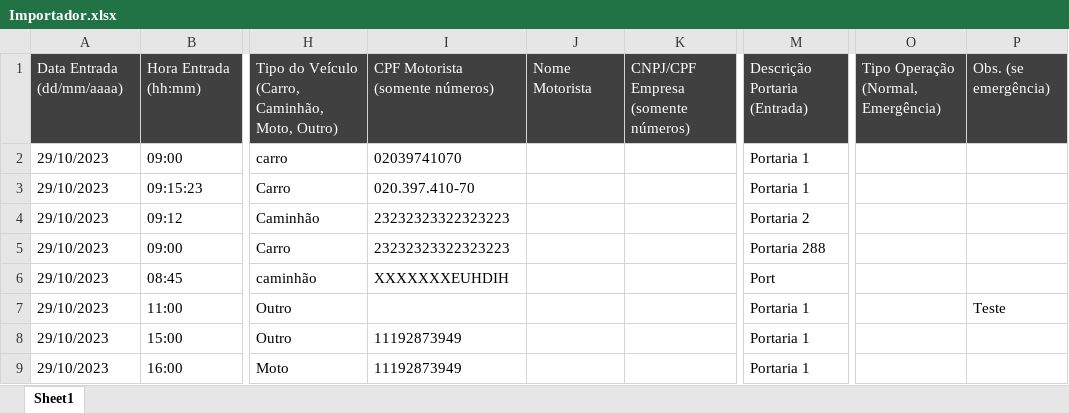
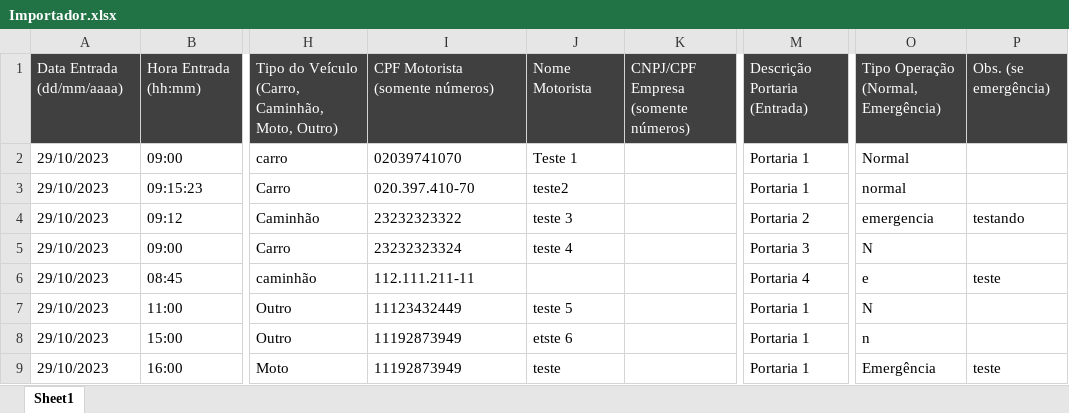
Before and after one commit to juliofraga/portariaweb, an Excel workbook: public/documentos/Importador.xlsx, sheet Sheet1, drawn as a sheet; only a part is shown, gaps mark what is left out; values as stored, in another font and other column widths than the file's, no borders; the diff names each change by its address in the sheet, - before the commit and + after, or states it on an @@ line.

Commit message:
Continuação da implementação do importador

```diff
--- a/public/documentos/Importador.xlsx (sheet Sheet1)
+++ b/public/documentos/Importador.xlsx (sheet Sheet1)
-J2: (empty)
+J2: Teste 1
-O2: (empty)
+O2: Normal
-J3: (empty)
+J3: teste2
-O3: (empty)
+O3: normal
-I4: 23232323322323223
+I4: 23232323322
-J4: (empty)
+J4: teste 3
-O4: (empty)
+O4: emergencia
-P4: (empty)
+P4: testando
-I5: 23232323322323223
+I5: 23232323324
-J5: (empty)
+J5: teste 4
-M5: Portaria 288
+M5: Portaria 3
-O5: (empty)
+O5: N
-I6: XXXXXXXEUHDIH
+I6: 112.111.211-11
-M6: Port
+M6: Portaria 4
-O6: (empty)
+O6: e
-P6: (empty)
+P6: teste
-I7: (empty)
+I7: 11123432449
-J7: (empty)
+J7: teste 5
-O7: (empty)
+O7: N
-P7: Teste
+P7: (empty)
-J8: (empty)
+J8: etste 6
-O8: (empty)
+O8: n
-J9: (empty)
+J9: teste
-O9: (empty)
+O9: Emergência
-P9: (empty)
+P9: teste
```
Also changed, not shown: 6 other files.
